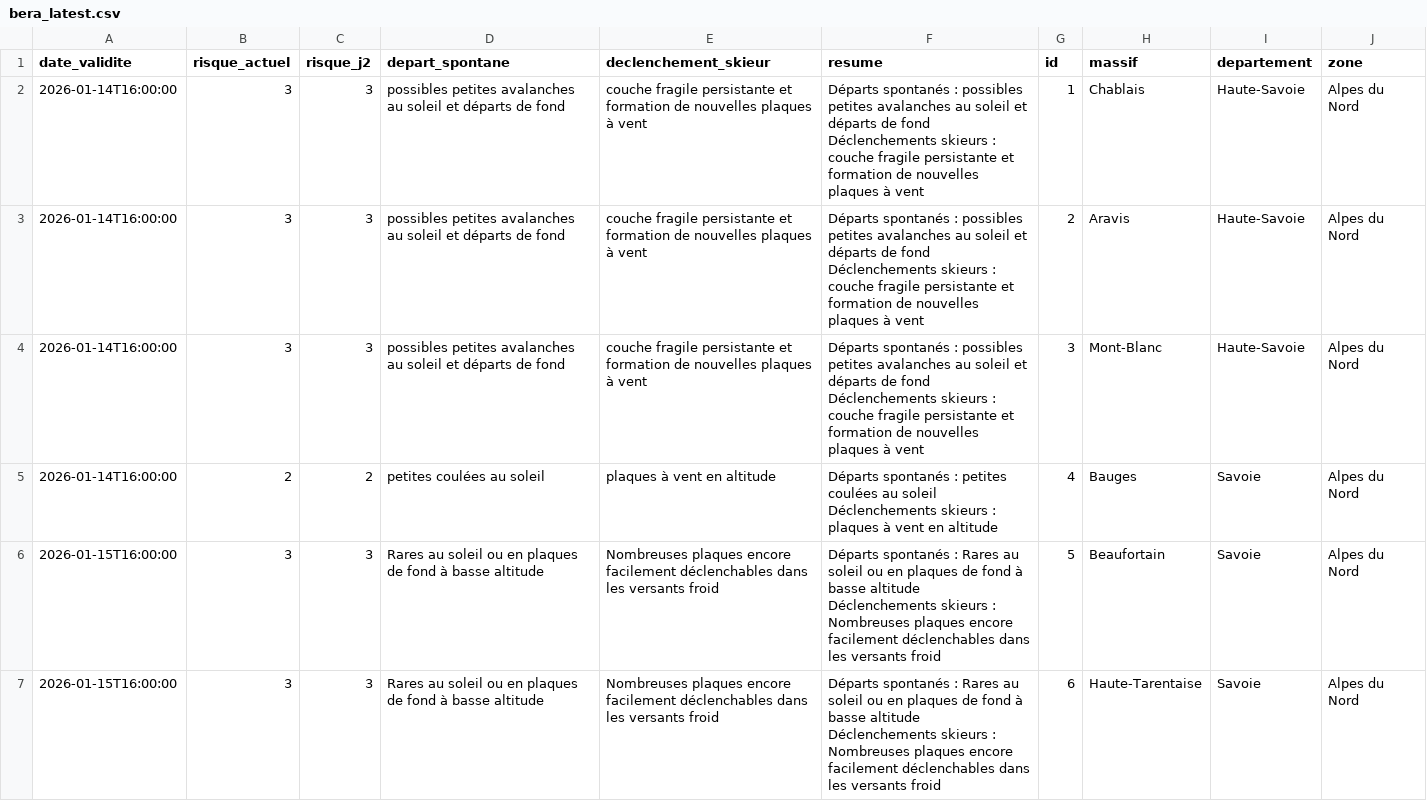
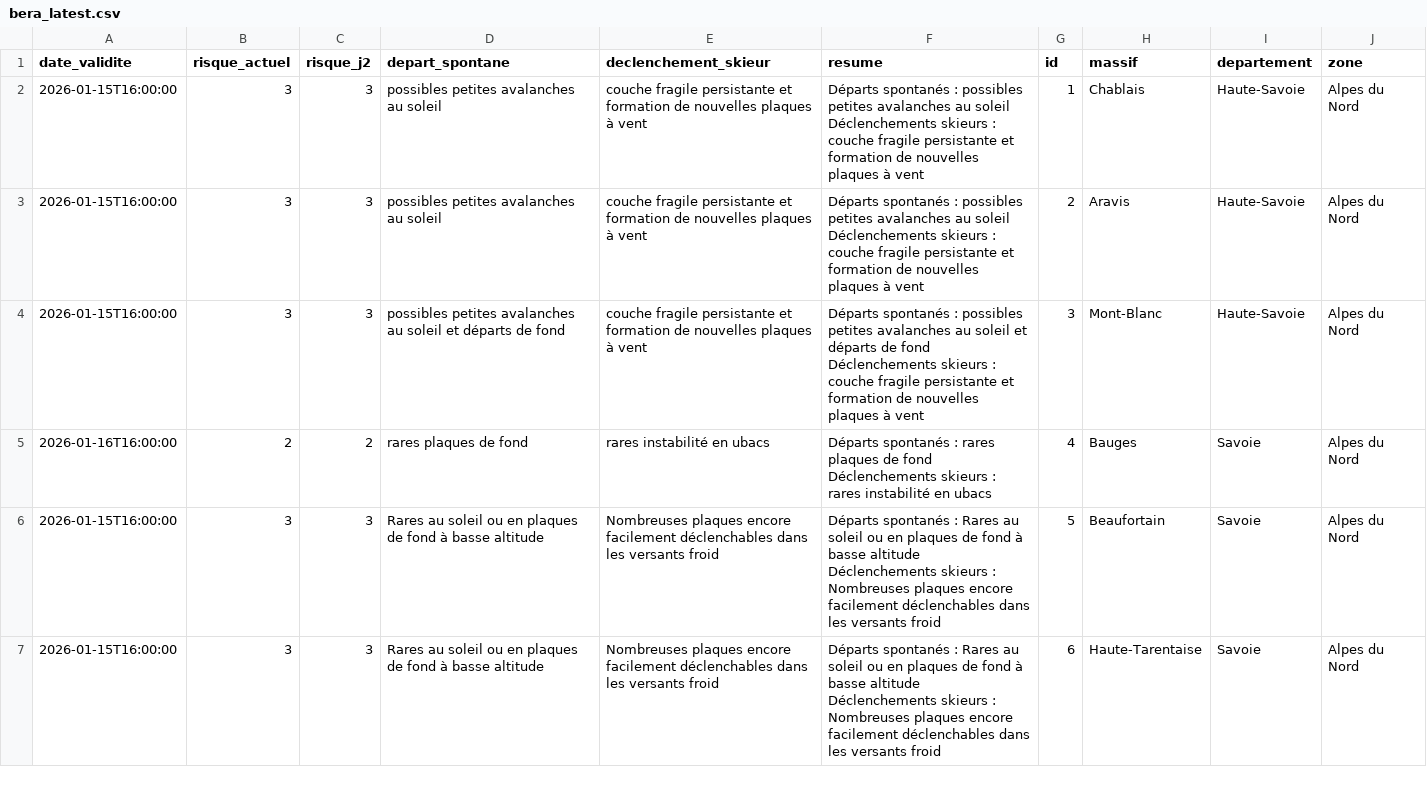
Before and after one commit to Tinevagio/Ski-touring-live, a CSV file: data/bera_latest.csv, drawn as a sheet; only a part is shown; the diff covers the shown part only.

Commit message:
🔄 Update BERA data - 2026-01-16 15:01 UTC

```diff
--- a/data/bera_latest.csv
+++ b/data/bera_latest.csv
@@ -1,10 +1,10 @@
 date_validite,risque_actuel,risque_j2,depart_spontane,declenchement_skieur,resume,id,massif,departement,zone
-2026-01-14T16:00:00,3,3,possibles petites avalanches au soleil et départs de fond,couche fragile persistante et formation de nouvelles plaques à vent,"Départs spontanés : possibles petites avalanches au soleil et départs de fond
-Déclenchements skieurs : couche fragile persistante et formation de nouvelles plaques à vent",1,Chablais,Haute-Savoie,Alpes du Nord
-2026-01-14T16:00:00,3,3,possibles petites avalanches au soleil et départs de fond,couche fragile persistante et formation de nouvelles plaques à vent,"Départs spontanés : possibles petites avalanches au soleil et départs de fond
-Déclenchements skieurs : couche fragile persistante et formation de nouvelles plaques à vent",2,Aravis,Haute-Savoie,Alpes du Nord
-2026-01-14T16:00:00,3,3,possibles petites avalanches au soleil et départs de fond,couche fragile persistante et formation de nouvelles plaques à vent,"Départs spontanés : possibles petites avalanches au soleil et départs de fond
-Déclenchements skieurs : couche fragile persistante et formation de nouvelles plaques à vent",3,Mont-Blanc,Haute-Savoie,Alpes du Nord
-2026-01-14T16:00:00,2,2,petites coulées au soleil ,plaques à vent en altitude,"Départs spontanés : petites coulées au soleil
-Déclenchements skieurs : plaques à vent en altitude",4,Bauges,Savoie,Alpes du Nord
+2026-01-15T16:00:00,3,3,possibles petites avalanches au soleil,couche fragile persistante et formation de nouvelles plaques à vent,"Départs spontanés : possibles petites avalanches au soleil
+Déclenchements skieurs : couche fragile persistante et formation de nouvelles plaques à vent",1,Chablais,Haute-Savoie,Alpes du Nord
+2026-01-15T16:00:00,3,3,possibles petites avalanches au soleil,couche fragile persistante et formation de nouvelles plaques à vent,"Départs spontanés : possibles petites avalanches au soleil
+Déclenchements skieurs : couche fragile persistante et formation de nouvelles plaques à vent",2,Aravis,Haute-Savoie,Alpes du Nord
+2026-01-15T16:00:00,3,3,possibles petites avalanches au soleil et départs de fond,couche fragile persistante et formation de nouvelles plaques à vent,"Départs spontanés : possibles petites avalanches au soleil et départs de fond
+Déclenchements skieurs : couche fragile persistante et formation de nouvelles plaques à vent",3,Mont-Blanc,Haute-Savoie,Alpes du Nord
+2026-01-16T16:00:00,2,2,rares plaques de fond,rares instabilité en ubacs,"Départs spontanés : rares plaques de fond
+Déclenchements skieurs : rares instabilité en ubacs",4,Bauges,Savoie,Alpes du Nord
 2026-01-15T16:00:00,3,3,Rares au soleil ou en plaques de fond à basse altitude,Nombreuses plaques encore facilement déclenchables dans les versants froid,"Départs spontanés : Rares au soleil ou en plaques de fond à basse altitude
```
Also changed, not shown: 89 edited cells elsewhere in this file.
